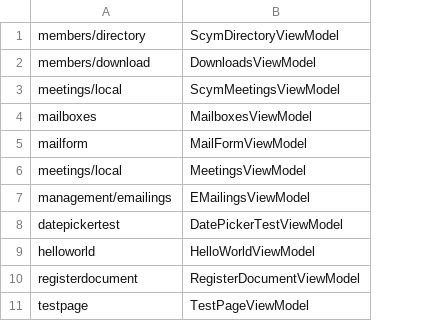
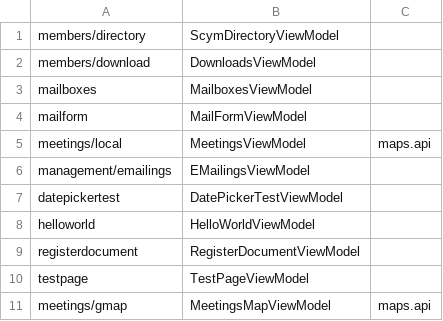
Before and after one commit to tsorelle/scym, a CSV file: lib/App/config/viewmodels.csv, drawn as a sheet; removed rows and columns are numbered as before the commit, all else as after; the diff names each change by its address in the sheet, - before the commit and + after, or states it on an @@ line.

```diff
--- a/lib/App/config/viewmodels.csv
+++ b/lib/App/config/viewmodels.csv
+column C, row 5: maps.api
-row 3: meetings/local | ScymMeetingsViewModel
+row 11: meetings/gmap | MeetingsMapViewModel | maps.api
```
Also changed, not shown: 15 other files.
